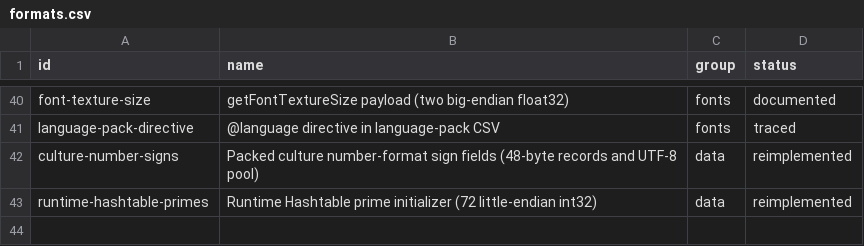
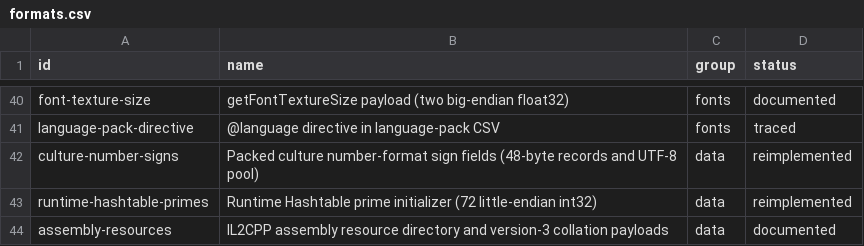
Before and after one commit to Tim-campy/magicians-saga-port, a CSV file: re/formats.csv, drawn as a sheet; only a part is shown, gaps mark what is left out; the diff names each change by its address in the sheet, - before the commit and + after, or states it on an @@ line.

Commit message:
re(data): locate and validate assembly collation resources

```diff
--- a/re/formats.csv
+++ b/re/formats.csv
+row 44: assembly-resources | IL2CPP assembly resource directory and version-3 collation payloads | data | documented
```
Also changed, not shown: re/status/ui.tsv, 6 other files.
